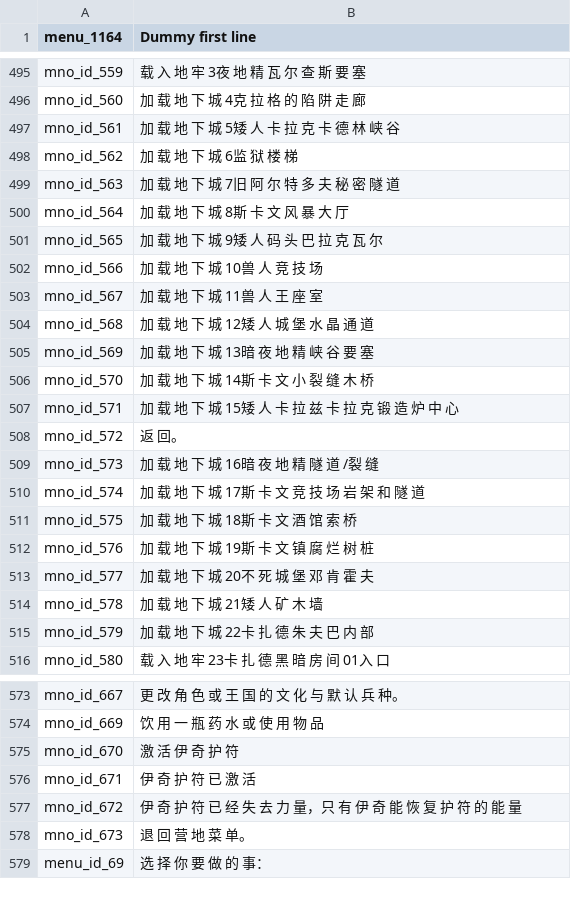
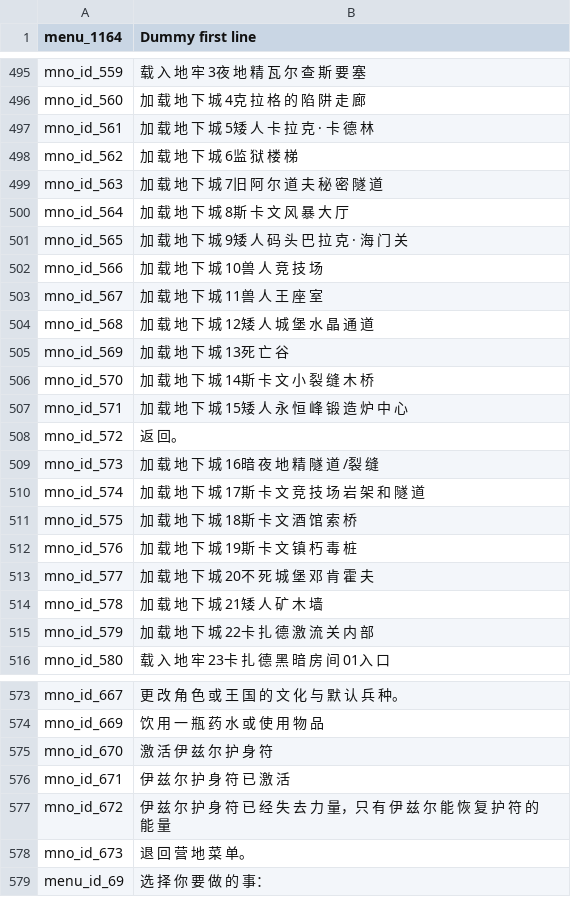
Before and after one commit to cqDiarmuid/diarmuidCNS, a CSV file: game_menus.csv, drawn as a sheet; only a part is shown, gaps mark what is left out; the diff covers the shown part only.

```diff
--- a/game_menus.csv
+++ b/game_menus.csv
@@ -496,7 +496,7 @@ mno_id_559|载 入 地 牢 3夜 地 精 瓦 尔 查 斯 要 塞
 mno_id_560|加 载 地 下 城 4克 拉 格 的 陷 阱 走 廊
-mno_id_561|加 载 地 下 城 5矮 人 卡 拉 克 卡 德 林 峡 谷
+mno_id_561|加 载 地 下 城 5矮 人 卡 拉 克 · 卡 德 林
 mno_id_562|加 载 地 下 城 6监 狱 楼 梯
-mno_id_563|加 载 地 下 城 7旧 阿 尔 特 多 夫 秘 密 隧 道
+mno_id_563|加 载 地 下 城 7旧 阿 尔 道 夫 秘 密 隧 道
 mno_id_564|加 载 地 下 城 8斯 卡 文 风 暴 大 厅
-mno_id_565|加 载 地 下 城 9矮 人 码 头 巴 拉 克 瓦 尔
+mno_id_565|加 载 地 下 城 9矮 人 码 头 巴 拉 克 · 海 门 关
 mno_id_566|加 载 地 下 城 10兽 人 竞 技 场
@@ -504,5 +504,5 @@ mno_id_567|加 载 地 下 城 11兽 人 王 座 室
 mno_id_568|加 载 地 下 城 12矮 人 城 堡 水 晶 通 道
-mno_id_569|加 载 地 下 城 13暗 夜 地 精 峡 谷 要 塞
+mno_id_569|加 载 地 下 城 13死 亡 谷
 mno_id_570|加 载 地 下 城 14斯 卡 文 小 裂 缝 木 桥
-mno_id_571|加 载 地 下 城 15矮 人 卡 拉 兹 卡 拉 克 锻 造 炉 中 心
+mno_id_571|加 载 地 下 城 15矮 人 永 恒 峰 锻 造 炉 中 心
 mno_id_572|返 回。
@@ -511,6 +511,6 @@ mno_id_574|加 载 地 下 城 17斯 卡 文 竞 技 场 岩 架 和 隧 道
 mno_id_575|加 载 地 下 城 18斯 卡 文 酒 馆 索 桥
-mno_id_576|加 载 地 下 城 19斯 卡 文 镇 腐 烂 树 桩
+mno_id_576|加 载 地 下 城 19斯 卡 文 镇 朽 毒 桩
 mno_id_577|加 载 地 下 城 20不 死 城 堡 邓 肯 霍 夫
 mno_id_578|加 载 地 下 城 21矮 人 矿 木 墙
-mno_id_579|加 载 地 下 城 22卡 扎 德 朱 夫 巴 内 部
+mno_id_579|加 载 地 下 城 22卡 扎 德 激 流 关 内 部
 mno_id_580|载 入 地 牢 23卡 扎 德 黑 暗 房 间 01入 口
@@ -574,5 +574,5 @@ mno_id_667|更 改 角 色 或 王 国 的 文 化 与 默 认 兵 种。
 mno_id_669|饮 用 一 瓶 药 水 或 使 用 物 品
-mno_id_670|激 活 伊 奇 护 符
-mno_id_671|伊 奇 护 符 已 激 活
-mno_id_672|伊 奇 护 符 已 经 失 去 力 量，只 有 伊 奇 能 恢 复 护 符 的 能 量
+mno_id_670|激 活 伊 兹 尔 护 身 符
+mno_id_671|伊 兹 尔 护 身 符 已 激 活
+mno_id_672|伊 兹 尔 护 身 符 已 经 失 去 力 量，只 有 伊 兹 尔 能 恢 复 护 符 的 能 量
 mno_id_673|退 回 营 地 菜 单。
```
Also changed, not shown: 66 edited cells elsewhere in this file, dialogs.csv, game_strings.csv, 1 other file.
